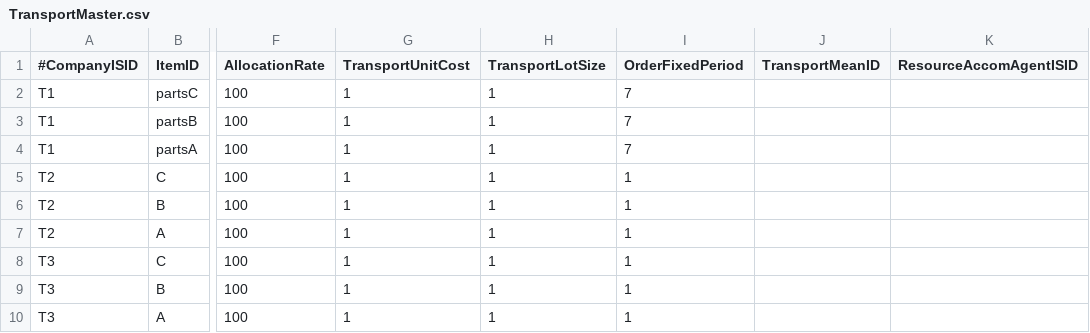
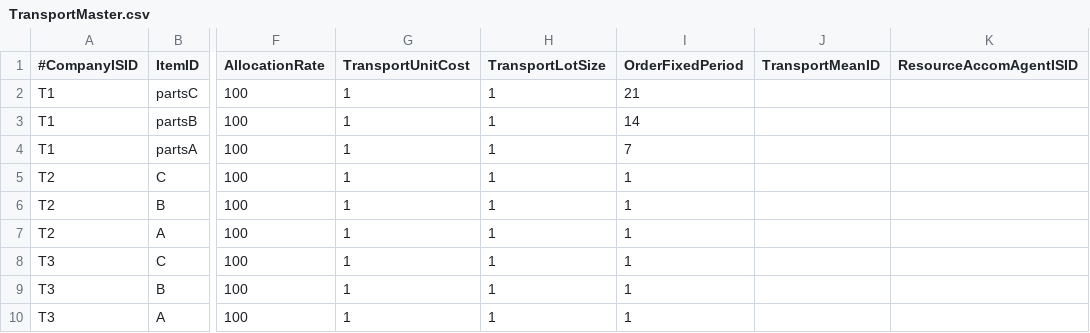
Before and after one commit to Eto-CAI/HITL, a CSV file: SimData/data/TransportMaster.csv, drawn as a sheet; only a part is shown, gaps mark what is left out; the diff names each change by its address in the sheet, - before the commit and + after, or states it on an @@ line.

```diff
--- a/SimData/data/TransportMaster.csv
+++ b/SimData/data/TransportMaster.csv
-I2 (OrderFixedPeriod): 7
+I2 (OrderFixedPeriod): 21
-I3 (OrderFixedPeriod): 7
+I3 (OrderFixedPeriod): 14
```
Also changed, not shown: 4 other files.
